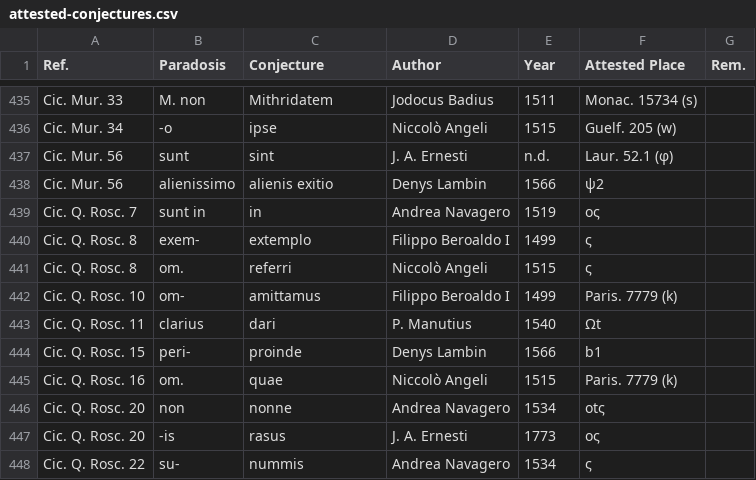
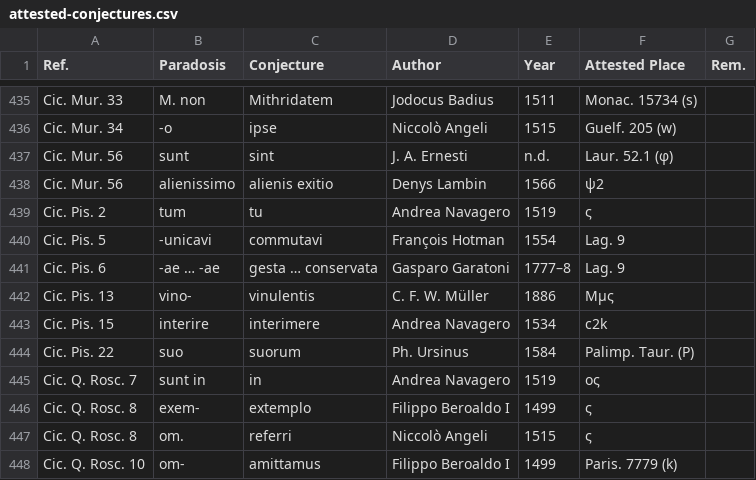
Before and after one commit to tkb-github/attested-conjectures, a CSV file: attested-conjectures.csv, drawn as a sheet; only a part is shown, gaps mark what is left out; the shorter side is filled out with more unchanged rows; the diff names each change by its address in the sheet, - before the commit and + after, or states it on an @@ line.

Commit message:
Update attested-conjectures.csv

```diff
--- a/attested-conjectures.csv
+++ b/attested-conjectures.csv
+row 439: Cic. Pis. 2 | tum | tu | Andrea Navagero | 1519 | ς
+row 440: Cic. Pis. 5 | -unicavi | commutavi | François Hotman | 1554 | Lag. 9
+row 441: Cic. Pis. 6 | -ae … -ae | gesta … conservata | Gasparo Garatoni | 1777–8 | Lag. 9
+row 442: Cic. Pis. 13 | vino- | vinulentis | C. F. W. Müller | 1886 | Mμς
+row 443: Cic. Pis. 15 | interire | interimere | Andrea Navagero | 1534 | c2k
+row 444: Cic. Pis. 22 | suo | suorum | Ph. Ursinus | 1584 | Palimp. Taur. (P)
```
